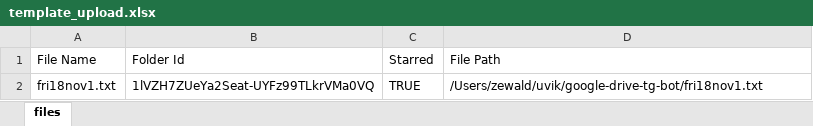
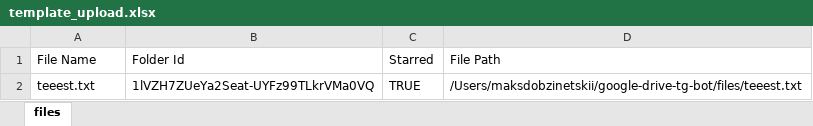
Before and after one commit to maks-dobzhinetskii/google-drive-tg-bot, an Excel workbook: template_upload.xlsx, sheet files, drawn as a sheet; values as stored, in another font and other column widths than the file's, no borders; the diff names each change by its address in the sheet, - before the commit and + after, or states it on an @@ line.

```diff
--- a/template_upload.xlsx (sheet files)
+++ b/template_upload.xlsx (sheet files)
-A2 (File Name): fri18nov1.txt
+A2 (File Name): teeest.txt
-D2 (File Path): /Users/zewald/uvik/google-drive-tg-bot/fri18nov1.txt
+D2 (File Path): /Users/maksdobzinetskii/google-drive-tg-bot/files/teeest.txt
```
Also changed, not shown: 12 other files.
